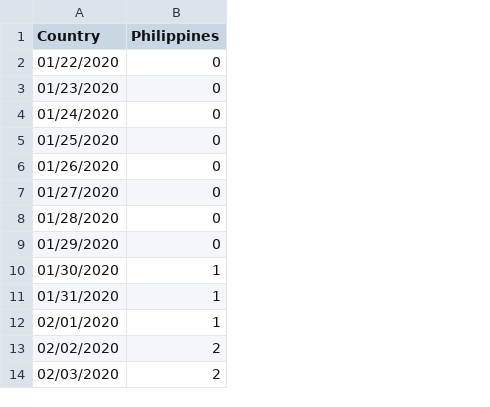
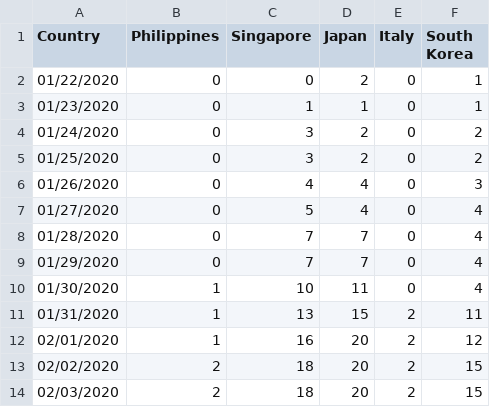
Before and after one commit to jmbangate/covid19data, a CSV file: CovidCSV.csv, drawn as a sheet; only a part is shown; the diff names each change by its address in the sheet, - before the commit and + after, or states it on an @@ line.

Commit message:
Update CovidCSV.csv

```diff
--- a/CovidCSV.csv
+++ b/CovidCSV.csv
+column C (Singapore), rows 2-14: 0 | 1 | 3 | 3 | 4 | 5 | 7 | 7 | 10 | 13 | 16 | 18 | 18
+column D (Japan), rows 2-14: 2 | 1 | 2 | 2 | 4 | 4 | 7 | 7 | 11 | 15 | 20 | 20 | 20
+column E (Italy), rows 2-14: 0 | 0 | 0 | 0 | 0 | 0 | 0 | 0 | 0 | 2 | 2 | 2 | 2
+column F (South Korea), rows 2-14: 1 | 1 | 2 | 2 | 3 | 4 | 4 | 4 | 4 | 11 | 12 | 15 | 15
```
